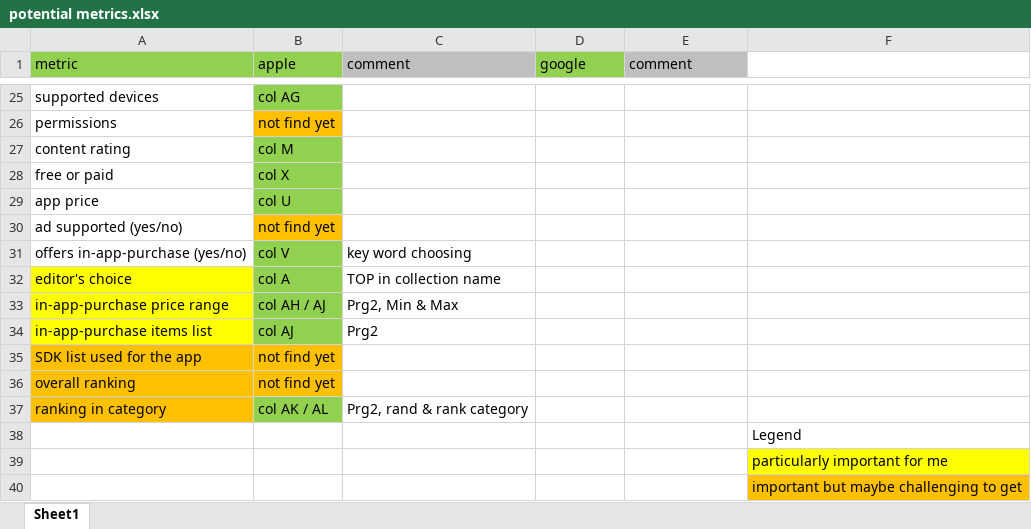
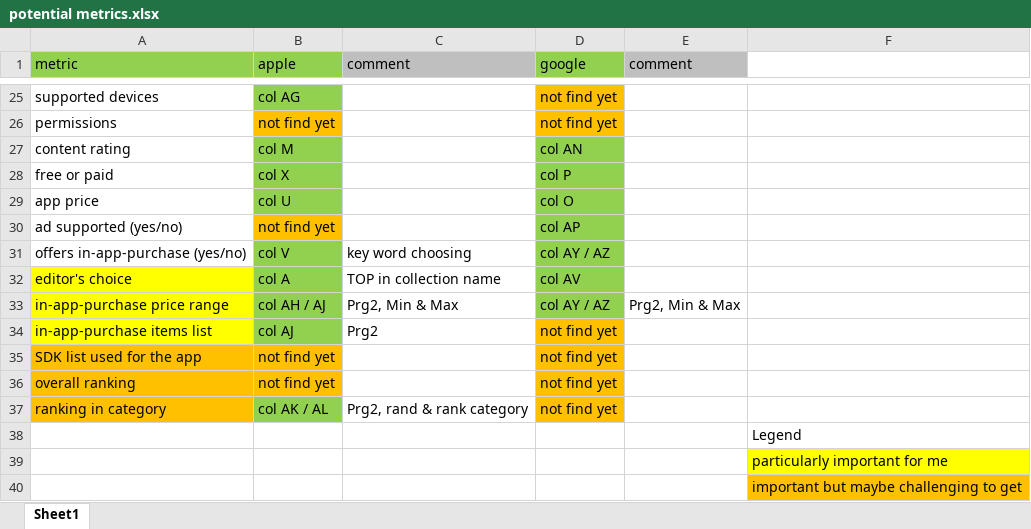
Before and after one commit to goldhorsedev0101/pro-upwork, an Excel workbook: MehdiTava/potential metrics.xlsx, sheet Sheet1, drawn as a sheet; only a part is shown, gaps mark what is left out; values as stored, in another font and other column widths than the file's, no borders; the diff covers the shown part only; the diff names each change by its address in the sheet, - before the commit and + after, or states it on an @@ line.

```diff
--- a/MehdiTava/potential metrics.xlsx (sheet Sheet1)
+++ b/MehdiTava/potential metrics.xlsx (sheet Sheet1)
-D25:D26 (google): (empty)
+D25:D26 (google): not find yet
-D25:D26 fill: none
+D25:D26 fill: #FFC000
-D27 (google): (empty)
+D27 (google): col AN
-D27:D33 fill: none
+D27:D33 fill: #92D050
-D28 (google): (empty)
+D28 (google): col P
-D29 (google): (empty)
+D29 (google): col O
-D30 (google): (empty)
+D30 (google): col AP
-D31 (google): (empty)
+D31 (google): col AY / AZ
-D32 (google): (empty)
+D32 (google): col AV
-D33 (google): (empty)
+D33 (google): col AY / AZ
-E33 (comment): (empty)
+E33 (comment): Prg2, Min & Max
-D34:D37 (google): (empty)
+D34:D37 (google): not find yet
-D34:D37 fill: none
+D34:D37 fill: #FFC000
```
Also changed, not shown: 25 edited cells and cell formats elsewhere in this sheet, 1 other file.
